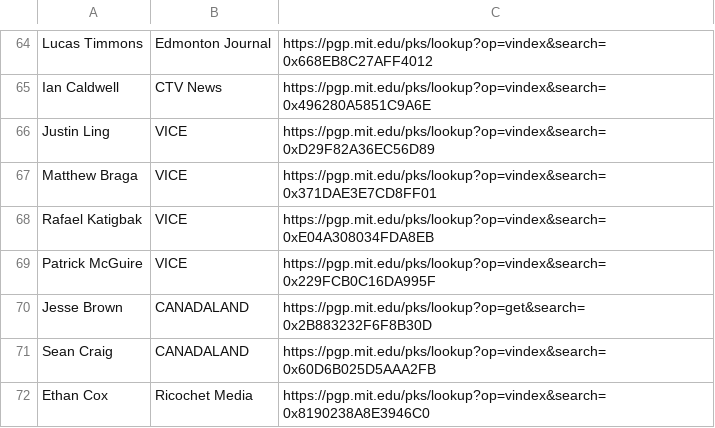
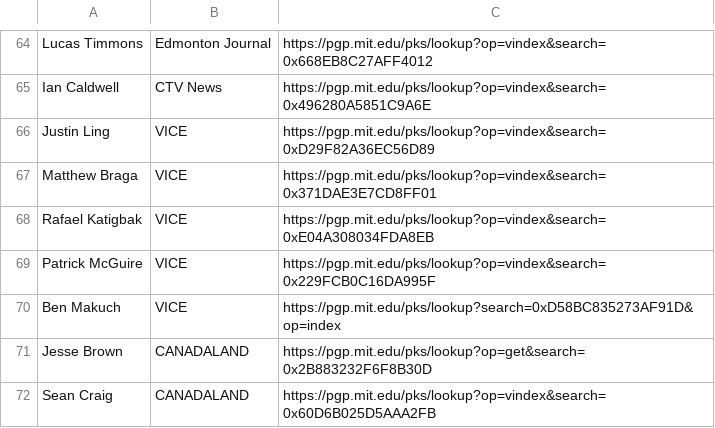
Before and after one commit to aagt/encrypt-canadian-journalism, a CSV file: journalists.csv, drawn as a sheet; only a part is shown, gaps mark what is left out; the shorter side is filled out with more unchanged rows; the diff names each change by its address in the sheet, - before the commit and + after, or states it on an @@ line.

Commit message:
Update journalists.csv

```diff
--- a/journalists.csv
+++ b/journalists.csv
+row 70: Ben Makuch | VICE | https://pgp.mit.edu/pks/lookup?search=0xD58BC835273AF91D&op=index
```
